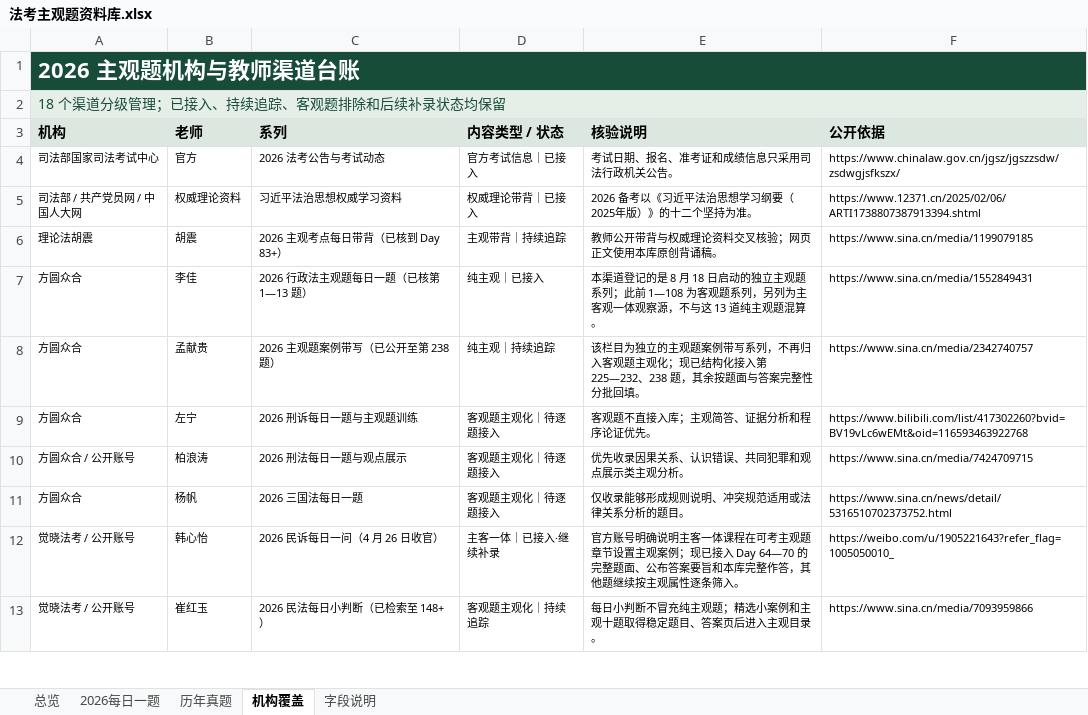
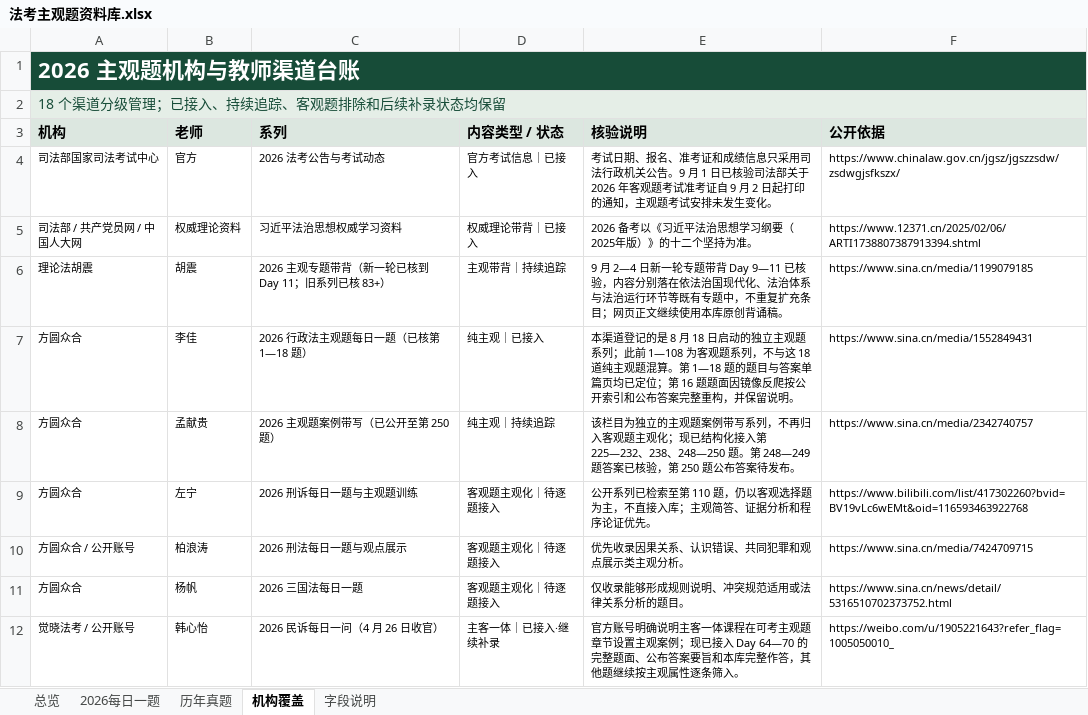
Before and after one commit to zy5120/fakao-subjective-library, an Excel workbook: output/site/downloads/法考主观题资料库.xlsx, sheet 机构覆盖, drawn as a sheet; only a part is shown; the shorter side is filled out with more unchanged rows; values as stored, in another font and other column widths than the file's, no borders; table styles not drawn; the diff names each change by its address in the sheet, - before the commit and + after, or states it on an @@ line.

```diff
--- a/output/site/downloads/法考主观题资料库.xlsx (sheet 机构覆盖)
+++ b/output/site/downloads/法考主观题资料库.xlsx (sheet 机构覆盖)
-E4 (核验说明): …关公告。
+E4 (核验说明): …关公告。9 月 1 日已核验司法部关于 2026 年客观题考试准考证自 9 月 2 日起打印的通知，主观题考试安排未发生变化。
-C6 (系列): 2026 主观考点每日带背（已核到 Day 83+）
+C6 (系列): 2026 主观专题带背（新一轮已核到 Day 11；旧系列已核 83+）
-E6 (核验说明): 教师公开带背与权威理论资料交叉核验；网页正文使用本库…
+E6 (核验说明): 9 月 2—4 日新一轮专题带背 Day 9—11 已核验，内容分别落在依法治国现代化、法治体系与法治运行环节等既有专题中，不重复扩充条目；网页正文继续使用本库…
-C7 (系列): 2026 行政法主观题每日一题（已核第 1—13 题）
+C7 (系列): 2026 行政法主观题每日一题（已核第 1—18 题）
-E7 (核验说明): …题系列，另列为主客观一体观察源，不与这 13 道纯主观题混算。
+E7 (核验说明): …题系列，不与这 18 道纯主观题混算。第 1—18 题的题目与答案单篇页均已定位；第 16 题题面因镜像反爬按公开索引和公布答案完整重构，并保留说明。
-C8 (系列): 2026 主观题案例带写（已公开至第 238 题）
+C8 (系列): 2026 主观题案例带写（已公开至第 250 题）
-E8 (核验说明): …225—232、238 题，其余按题面与答案完整性分批回填。
+E8 (核验说明): …225—232、238、248—250 题。第 248—249 题答案已核验，第 250 题公布答案待发布。
-E9 (核验说明): 客观题不直接入库；主观简答、证据分析和程序论证优先。
+E9 (核验说明): 公开系列已检索至第 110 题，仍以客观选择题为主，不直接入库；主观简答、证据分析和程序论证优先。
```
Also changed, not shown: sheet 2026每日一题, sheet 字段说明, sheet 总览, docs/downloads/法考主观题资料库.xlsx, 19 other files.
